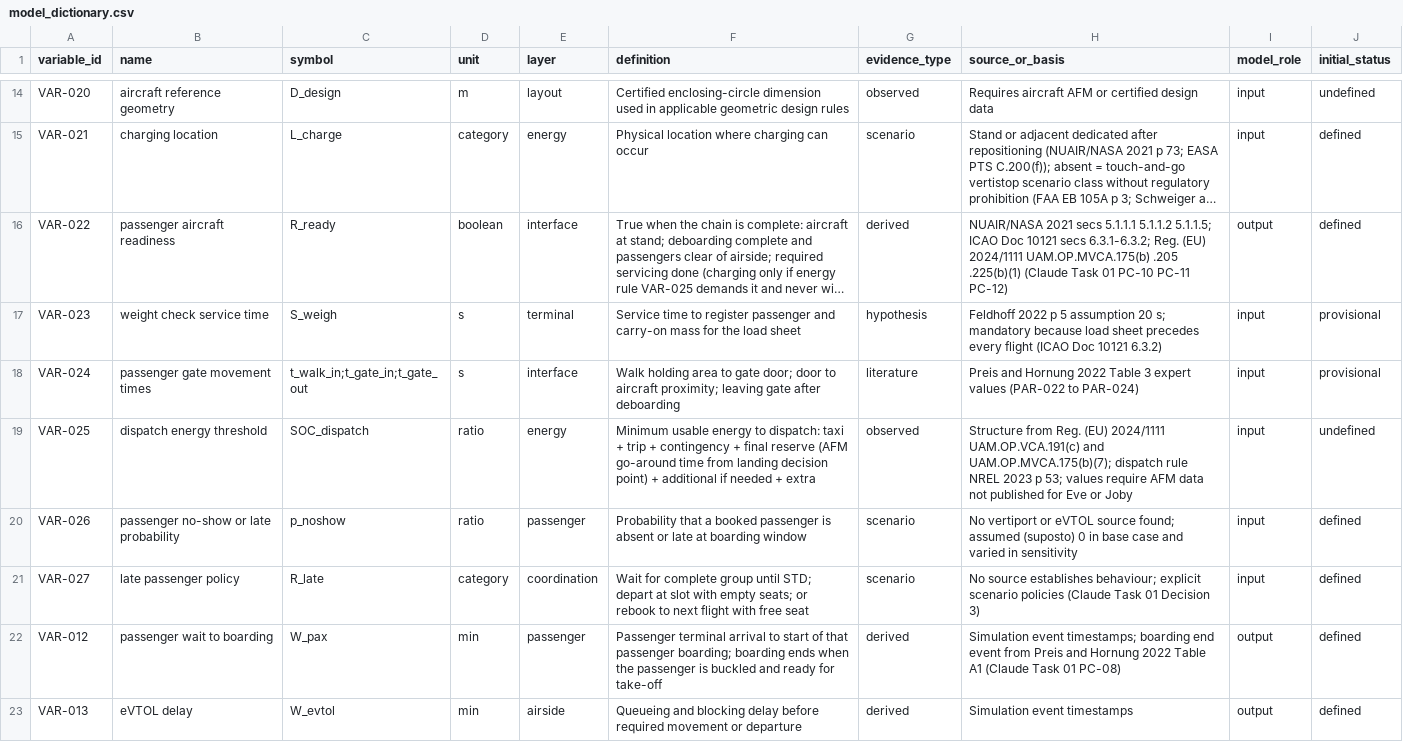
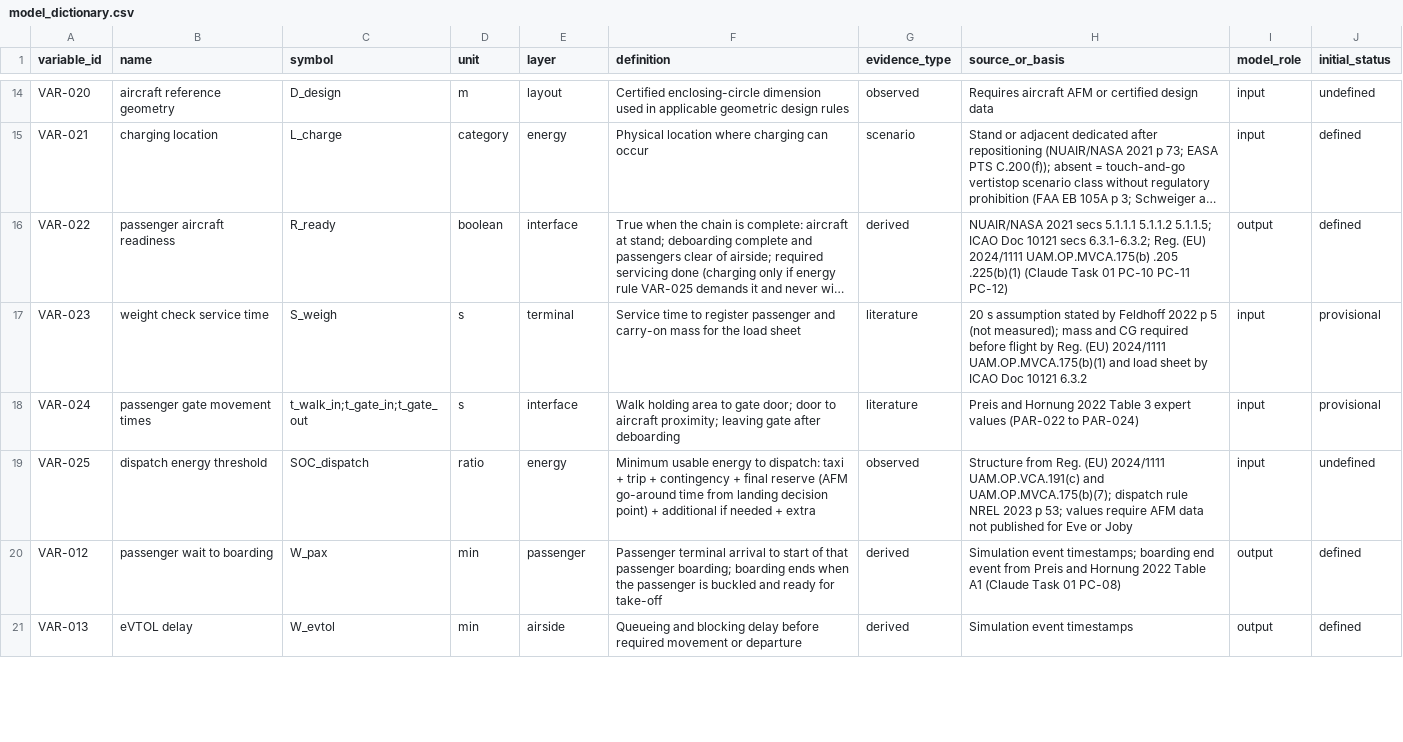
Before and after one commit to LuizTozi/IH-214, a CSV file: data/model_dictionary.csv, drawn as a sheet; only a part is shown, gaps mark what is left out; long unchanged cells end in …; the diff covers the shown part only; the diff names each change by its address in the sheet, - before the commit and + after, or states it on an @@ line.

```diff
--- a/data/model_dictionary.csv
+++ b/data/model_dictionary.csv
-G17 (evidence_type): hypothesis
+G17 (evidence_type): literature
-H17 (source_or_basis): Feldhoff 2022 p 5 assumption 20 s; mandatory because load sheet precedes every flight (ICAO Doc 10121 6.3.2)
+H17 (source_or_basis): 20 s assumption stated by Feldhoff 2022 p 5 (not measured); mass and CG required before flight by Reg. (EU) 2024/1111 UAM.OP.MVCA.175(b)(1) and load sheet by ICAO Doc 10121 6.3.2
-row 20: VAR-026 | passenger no-show or late probability | p_noshow | ratio | passenger | Probability that a booked passenger is absent or late at boarding window | scenario | No vertiport or eVTOL source found; assumed (suposto) 0 in base case and varied in sensitivity | input | defined
-row 21: VAR-027 | late passenger policy | R_late | category | coordination | Wait for complete group until STD; depart at slot with empty seats; or rebook to next flight with free seat | scenario | No source establishes behaviour; explicit scenario policies (Claude Task 01 Decision 3) | input | defined
```
Also changed, not shown: 7 edited cells elsewhere in this file, claude/outputs/TASK_01_PARAMETER_CANDIDATES.csv, data/parameter_registry.csv, 4 other files.
